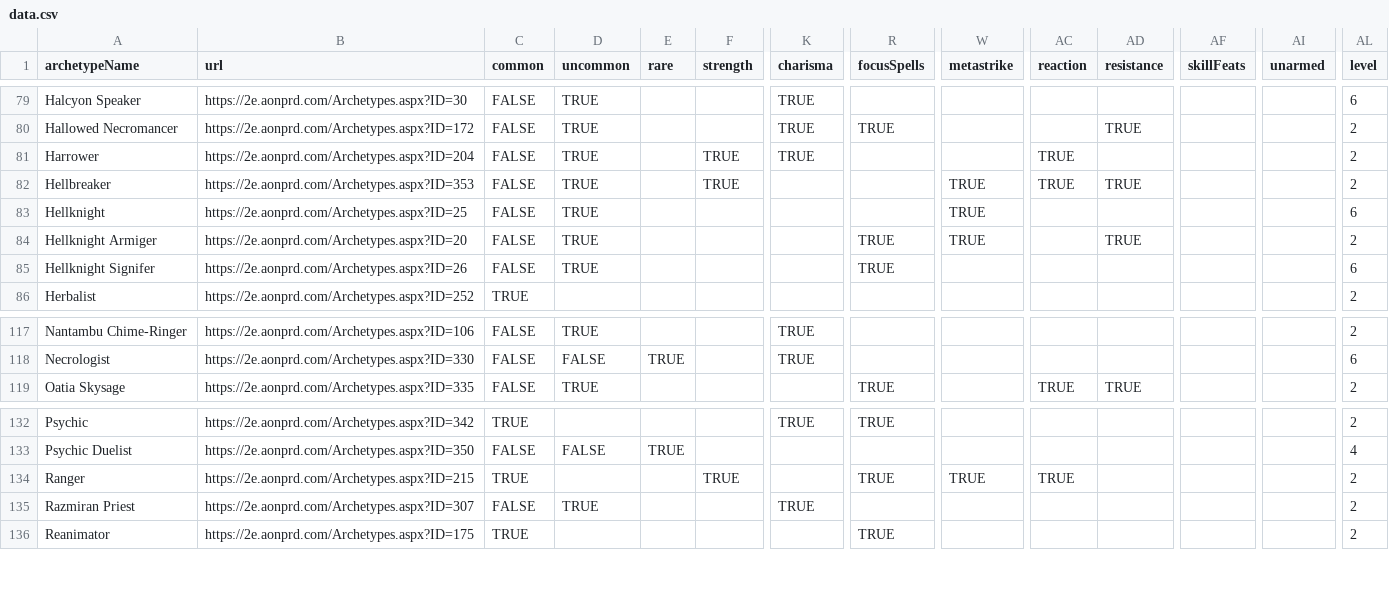
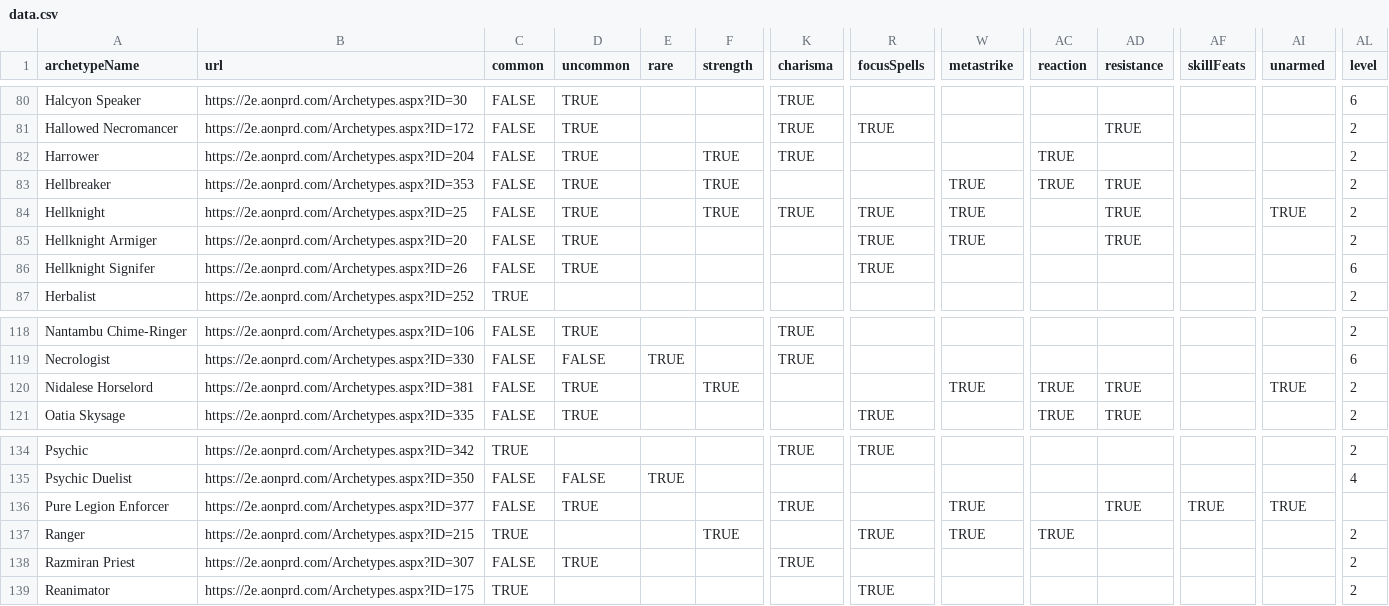
Before and after one commit to RunicLibrarian/runiclibrarian.github.com, a CSV file: data.csv, drawn as a sheet; only a part is shown, gaps mark what is left out; addresses are those after the commit; rows hold the shown columns only; the diff covers the shown part only; the diff names each change by its address in the sheet, - before the commit and + after, or states it on an @@ line.

```diff
--- a/data.csv
+++ b/data.csv
-F84 (strength): (empty)
+F84 (strength): TRUE
-K84 (charisma): (empty)
+K84 (charisma): TRUE
-R84 (focusSpells): (empty)
+R84 (focusSpells): TRUE
-AD84 (resistance): (empty)
+AD84 (resistance): TRUE
-AI84 (unarmed): (empty)
+AI84 (unarmed): TRUE
-AL84 (level): 6
+AL84 (level): 2
+row 120: Nidalese Horselord | https://2e.aonprd.com/Archetypes.aspx?ID=381 | FALSE | TRUE |  | TRUE |  |  | TRUE | TRUE | TRUE |  | TRUE | 2
+row 136: Pure Legion Enforcer | https://2e.aonprd.com/Archetypes.aspx?ID=377 | FALSE | TRUE |  |  | TRUE |  | TRUE |  | TRUE | TRUE | TRUE
```
Also changed, not shown: 7 added rows elsewhere in this file.
